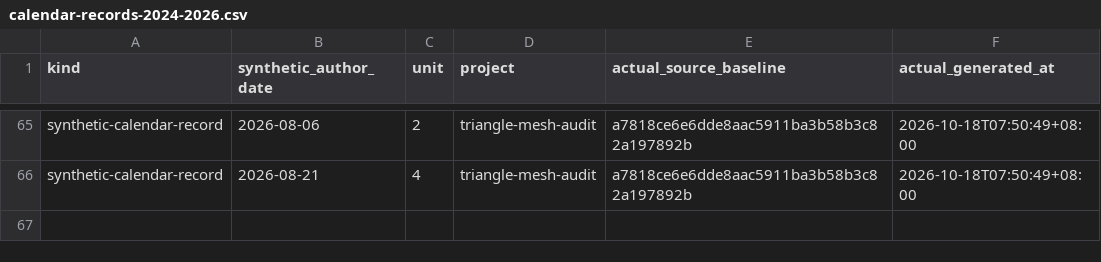
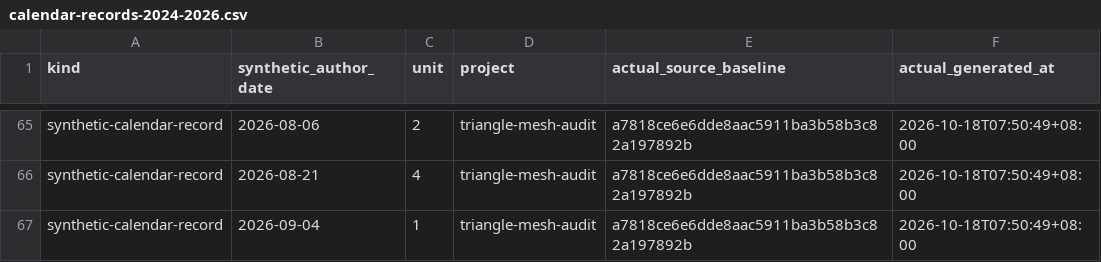
Before and after one commit to Khalil-Work/triangle-mesh-audit, a CSV file: docs/calendar-records-2024-2026.csv, drawn as a sheet; only a part is shown, gaps mark what is left out; the diff names each change by its address in the sheet, - before the commit and + after, or states it on an @@ line.

Commit message:
docs: synthetic calendar record 2026-09-04 unit 1
Documentation calendar reconstruction generated on 2026-10-18. Historical author dates do not date source development.

```diff
--- a/docs/calendar-records-2024-2026.csv
+++ b/docs/calendar-records-2024-2026.csv
+row 67: synthetic-calendar-record | 2026-09-04 | 1 | triangle-mesh-audit | a7818ce6e6dde8aac5911ba3b58b3c82a197892b | 2026-10-18T07:50:49+08:00
```
